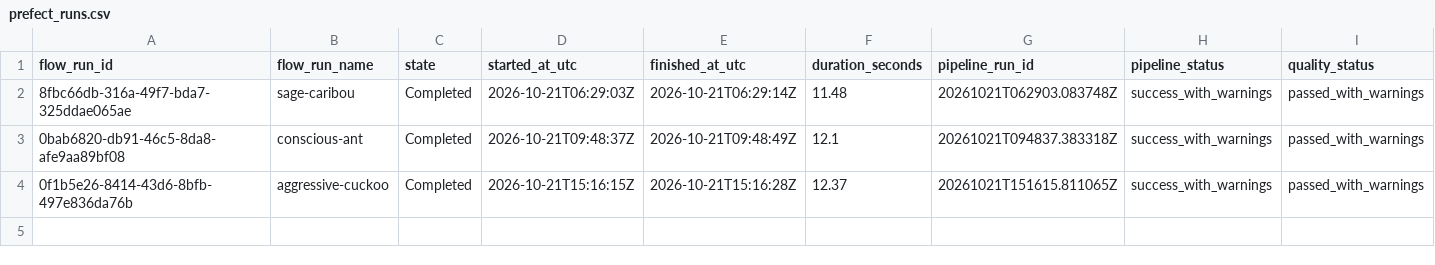
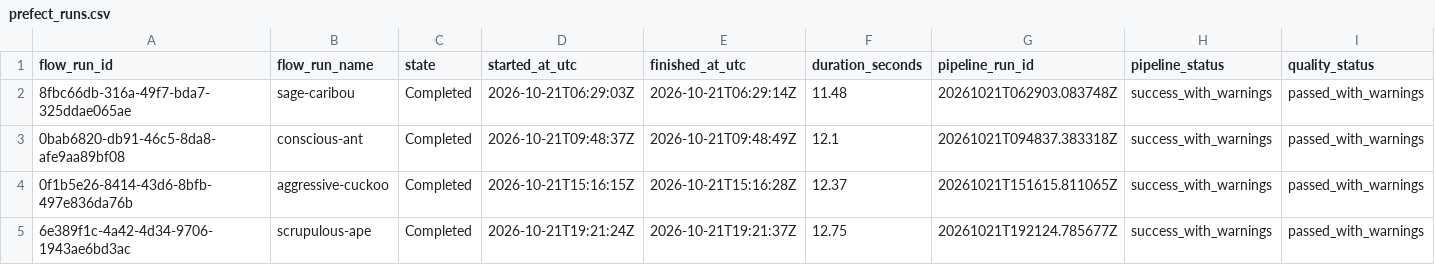
Before and after one commit to UzairAhmed87/HackInsight-TeamHaseen, a CSV file: prefect_runs.csv, drawn as a sheet; only a part is shown; rows hold the shown columns only; the diff names each change by its address in the sheet, - before the commit and + after, or states it on an @@ line.

```diff
--- a/prefect_runs.csv
+++ b/prefect_runs.csv
+row 5: 6e389f1c-4a42-4d34-9706-1943ae6bd3ac | scrupulous-ape | Completed | 2026-10-21T19:21:24Z | 2026-10-21T19:21:37Z | 12.75 | 20261021T192124.785677Z | success_with_warnings | passed_with_warnings
```
Also changed, not shown: data/processed/gold_urban_unit_karachi_network_daily.csv, data/processed/gold_urban_unit_karachi_sensor_daily.csv, 6 other files.
